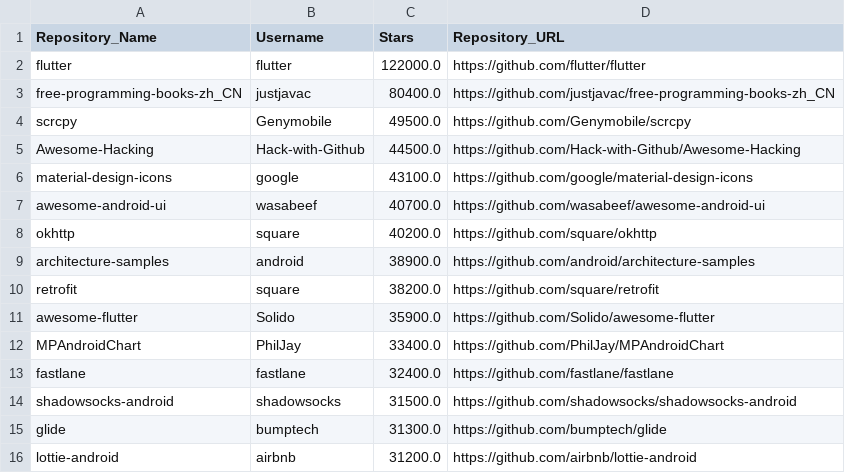
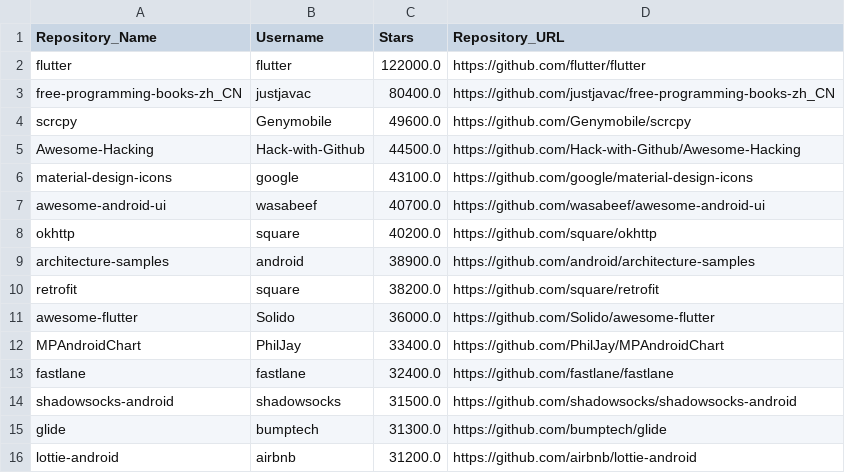
Before and after one commit to Md-Nur/Github-Scraping, a CSV file: Topics Info/android.csv, drawn as a sheet; only a part is shown.

```diff
--- a/Topics Info/android.csv
+++ b/Topics Info/android.csv
@@ -3,3 +3,3 @@ flutter,flutter,122000.0,https://github.com/flutter/flutter
 free-programming-books-zh_CN,justjavac,80400.0,https://github.com/justjavac/free-programming-books-zh_CN
-scrcpy,Genymobile,49500.0,https://github.com/Genymobile/scrcpy
+scrcpy,Genymobile,49600.0,https://github.com/Genymobile/scrcpy
 Awesome-Hacking,Hack-with-Github,44500.0,https://github.com/Hack-with-Github/Awesome-Hacking
@@ -10,3 +10,3 @@ architecture-samples,android,38900.0,https://github.com/android/architecture-sam
 retrofit,square,38200.0,https://github.com/square/retrofit
-awesome-flutter,Solido,35900.0,https://github.com/Solido/awesome-flutter
+awesome-flutter,Solido,36000.0,https://github.com/Solido/awesome-flutter
 MPAndroidChart,PhilJay,33400.0,https://github.com/PhilJay/MPAndroidChart
```
Also changed, not shown: Topics Info/3d.csv, Topics Info/ajax.csv, 27 other files.
